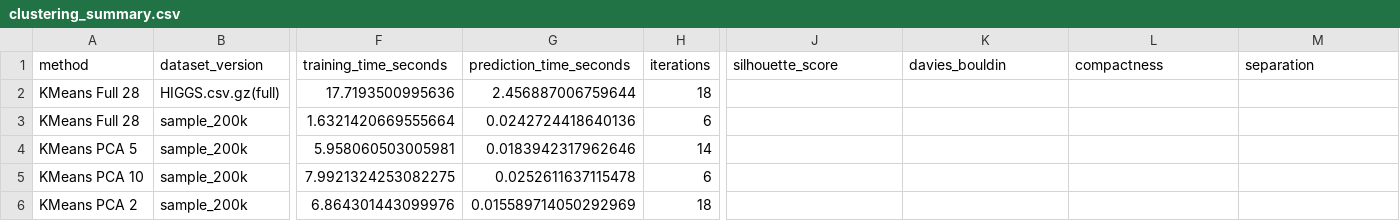
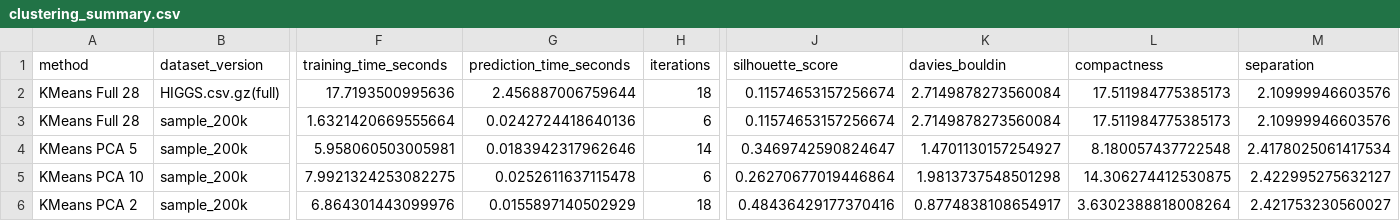
Before and after one commit to AustinK0/CS4630_Group3_Project2, a CSV file: results/metrics/clustering_summary.csv, drawn as a sheet; only a part is shown, gaps mark what is left out; the diff names each change by its address in the sheet, - before the commit and + after, or states it on an @@ line.

Commit message:
Add clustering metrics results

```diff
--- a/results/metrics/clustering_summary.csv
+++ b/results/metrics/clustering_summary.csv
-J2:J3 (silhouette_score): (empty)
+J2:J3 (silhouette_score): 0.11574653157256674
-K2:K3 (davies_bouldin): (empty)
+K2:K3 (davies_bouldin): 2.7149878273560084
-L2:L3 (compactness): (empty)
+L2:L3 (compactness): 17.511984775385173
-M2:M3 (separation): (empty)
+M2:M3 (separation): 2.10999946603576
-J4 (silhouette_score): (empty)
+J4 (silhouette_score): 0.3469742590824647
-K4 (davies_bouldin): (empty)
+K4 (davies_bouldin): 1.4701130157254927
-L4 (compactness): (empty)
+L4 (compactness): 8.180057437722548
-M4 (separation): (empty)
+M4 (separation): 2.4178025061417534
-J5 (silhouette_score): (empty)
+J5 (silhouette_score): 0.26270677019446864
-K5 (davies_bouldin): (empty)
+K5 (davies_bouldin): 1.9813737548501298
-L5 (compactness): (empty)
+L5 (compactness): 14.306274412530875
-M5 (separation): (empty)
+M5 (separation): 2.422995275632127
-G6 (prediction_time_seconds): 0.015589714050292969
+G6 (prediction_time_seconds): 0.0155897140502929
-J6 (silhouette_score): (empty)
+J6 (silhouette_score): 0.48436429177370416
-K6 (davies_bouldin): (empty)
+K6 (davies_bouldin): 0.8774838108654917
-L6 (compactness): (empty)
+L6 (compactness): 3.6302388818008264
-M6 (separation): (empty)
+M6 (separation): 2.421753230560027
```
Also changed, not shown: 3 other files.
